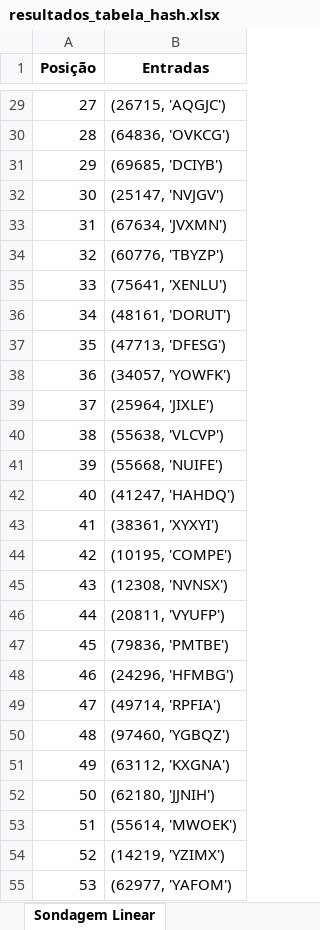
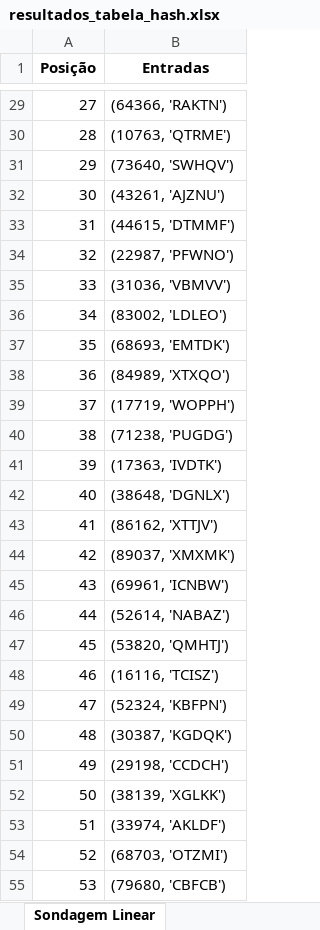
Before and after one commit to JxVtrl/trabalho-discreta-2, an Excel workbook: resultados_tabela_hash.xlsx, sheet Sondagem Linear, drawn as a sheet; only a part is shown, gaps mark what is left out; values as stored, in another font and other column widths than the file's, no borders; the diff covers the shown part only; the diff names each change by its address in the sheet, - before the commit and + after, or states it on an @@ line.

```diff
--- a/resultados_tabela_hash.xlsx (sheet Sondagem Linear)
+++ b/resultados_tabela_hash.xlsx (sheet Sondagem Linear)
-B29 (Entradas): (26715, 'AQGJC')
+B29 (Entradas): (64366, 'RAKTN')
-B30 (Entradas): (64836, 'OVKCG')
+B30 (Entradas): (10763, 'QTRME')
-B31 (Entradas): (69685, 'DCIYB')
+B31 (Entradas): (73640, 'SWHQV')
-B32 (Entradas): (25147, 'NVJGV')
+B32 (Entradas): (43261, 'AJZNU')
-B33 (Entradas): (67634, 'JVXMN')
+B33 (Entradas): (44615, 'DTMMF')
-B34 (Entradas): (60776, 'TBYZP')
+B34 (Entradas): (22987, 'PFWNO')
-B35 (Entradas): (75641, 'XENLU')
+B35 (Entradas): (31036, 'VBMVV')
-B36 (Entradas): (48161, 'DORUT')
+B36 (Entradas): (83002, 'LDLEO')
-B37 (Entradas): (47713, 'DFESG')
+B37 (Entradas): (68693, 'EMTDK')
-B38 (Entradas): (34057, 'YOWFK')
+B38 (Entradas): (84989, 'XTXQO')
-B39 (Entradas): (25964, 'JIXLE')
+B39 (Entradas): (17719, 'WOPPH')
-B40 (Entradas): (55638, 'VLCVP')
+B40 (Entradas): (71238, 'PUGDG')
-B41 (Entradas): (55668, 'NUIFE')
+B41 (Entradas): (17363, 'IVDTK')
-B42 (Entradas): (41247, 'HAHDQ')
+B42 (Entradas): (38648, 'DGNLX')
-B43 (Entradas): (38361, 'XYXYI')
+B43 (Entradas): (86162, 'XTTJV')
-B44 (Entradas): (10195, 'COMPE')
+B44 (Entradas): (89037, 'XMXMK')
-B45 (Entradas): (12308, 'NVNSX')
+B45 (Entradas): (69961, 'ICNBW')
-B46 (Entradas): (20811, 'VYUFP')
+B46 (Entradas): (52614, 'NABAZ')
-B47 (Entradas): (79836, 'PMTBE')
+B47 (Entradas): (53820, 'QMHTJ')
-B48 (Entradas): (24296, 'HFMBG')
+B48 (Entradas): (16116, 'TCISZ')
-B49 (Entradas): (49714, 'RPFIA')
+B49 (Entradas): (52324, 'KBFPN')
-B50 (Entradas): (97460, 'YGBQZ')
+B50 (Entradas): (30387, 'KGDQK')
-B51 (Entradas): (63112, 'KXGNA')
+B51 (Entradas): (29198, 'CCDCH')
-B52 (Entradas): (62180, 'JJNIH')
+B52 (Entradas): (38139, 'XGLKK')
-B53 (Entradas): (55614, 'MWOEK')
+B53 (Entradas): (33974, 'AKLDF')
-B54 (Entradas): (14219, 'YZIMX')
+B54 (Entradas): (68703, 'OTZMI')
-B55 (Entradas): (62977, 'YAFOM')
+B55 (Entradas): (79680, 'CBFCB')
```
Also changed, not shown: 973 edited cells elsewhere in this sheet, sheet Encadeamento Separado, sheet Resultados, 1 other file.
